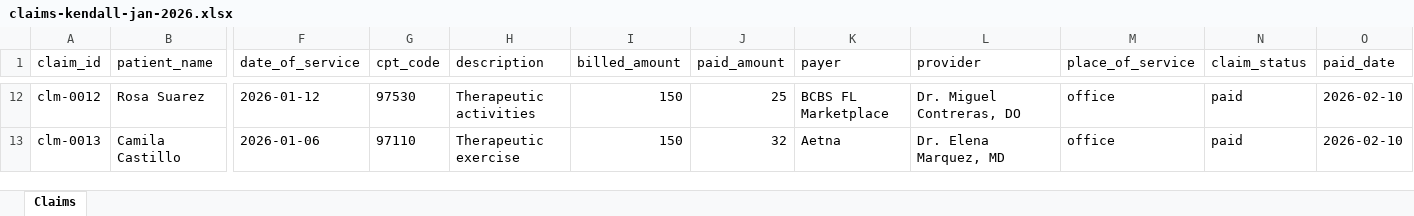
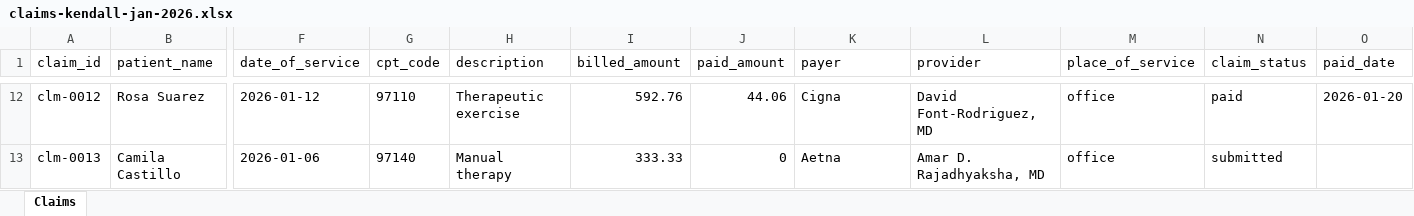
Before and after one commit to gcpoggi/patient-checkin, an Excel workbook: public/samples/claims-kendall-jan-2026.xlsx, sheet Claims, drawn as a sheet; only a part is shown, gaps mark what is left out; values as stored, in another font and other column widths than the file's, no borders; the diff covers the shown part only; the diff names each change by its address in the sheet, - before the commit and + after, or states it on an @@ line.

```diff
--- a/public/samples/claims-kendall-jan-2026.xlsx (sheet Claims)
+++ b/public/samples/claims-kendall-jan-2026.xlsx (sheet Claims)
-G12 (cpt_code): 97530
+G12 (cpt_code): 97110
-H12 (description): Therapeutic activities
+H12 (description): Therapeutic exercise
-I12 (billed_amount): 150
+I12 (billed_amount): 592.76
-J12 (paid_amount): 25
+J12 (paid_amount): 44.06
-K12 (payer): BCBS FL Marketplace
+K12 (payer): Cigna
-L12 (provider): Dr. Miguel Contreras, DO
+L12 (provider): David Font-Rodriguez, MD
-O12 (paid_date): 2026-02-10
+O12 (paid_date): 2026-01-20
-G13 (cpt_code): 97110
+G13 (cpt_code): 97140
-H13 (description): Therapeutic exercise
+H13 (description): Manual therapy
-I13 (billed_amount): 150
+I13 (billed_amount): 333.33
-J13 (paid_amount): 32
+J13 (paid_amount): 0
-L13 (provider): Dr. Elena Marquez, MD
+L13 (provider): Amar D. Rajadhyaksha, MD
-N13 (claim_status): paid
+N13 (claim_status): submitted
-O13 (paid_date): 2026-02-10
+O13 (paid_date): (empty)
```
Also changed, not shown: 26 edited cells elsewhere in this sheet, 6 other files.
